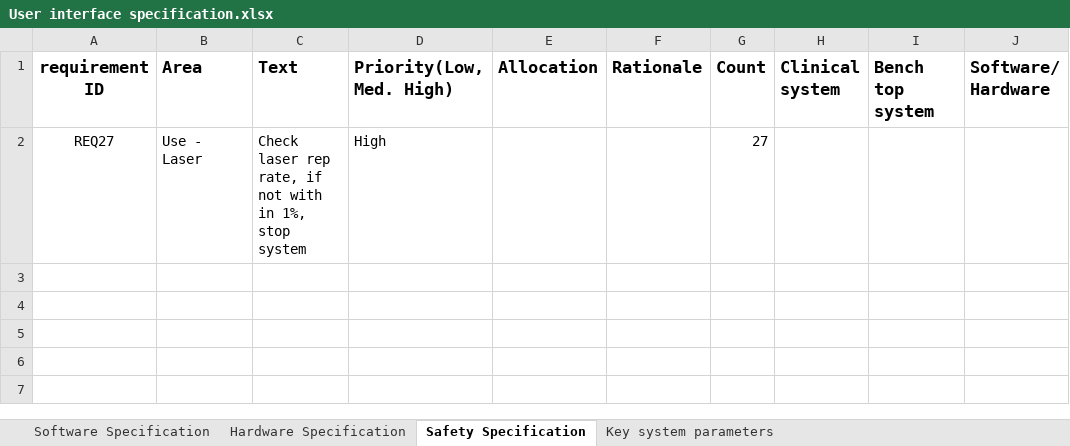
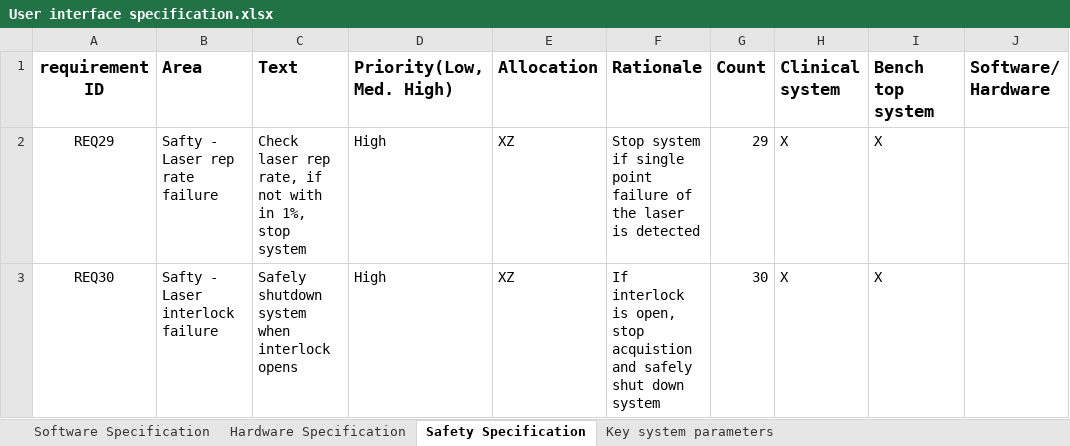
Before and after one commit to xnzhou1991/FLSLV, an Excel workbook: SoftwareRequirement/User interface specification.xlsx, sheet Safety Specification, drawn as a sheet; values as stored, in another font and other column widths than the file's, no borders; conditional formats not drawn; removed rows and columns are numbered as before the commit, all else as after; the diff names each change by its address in the sheet, - before the commit and + after, or states it on an @@ line.

```diff
--- a/SoftwareRequirement/User interface specification.xlsx (sheet Safety Specification)
+++ b/SoftwareRequirement/User interface specification.xlsx (sheet Safety Specification)
-row 2: REQ27 | Use - Laser | Check laser rep rate, if not with in 1%, stop system | High |  |  | 27
+row 2: REQ29 | Safty - Laser rep rate failure | Check laser rep rate, if not with in 1%, stop system | High | XZ | Stop system if single point failure of the laser is detected | 29 | X | X
+row 3: REQ30 | Safty - Laser interlock failure | Safely shutdown system when interlock opens | High | XZ | If interlock is open, stop acquistion and safely shut down system | 30 | X | X
```
Also changed, not shown: sheet Software Specification, sheet Hardware Specification, 8 other files.
